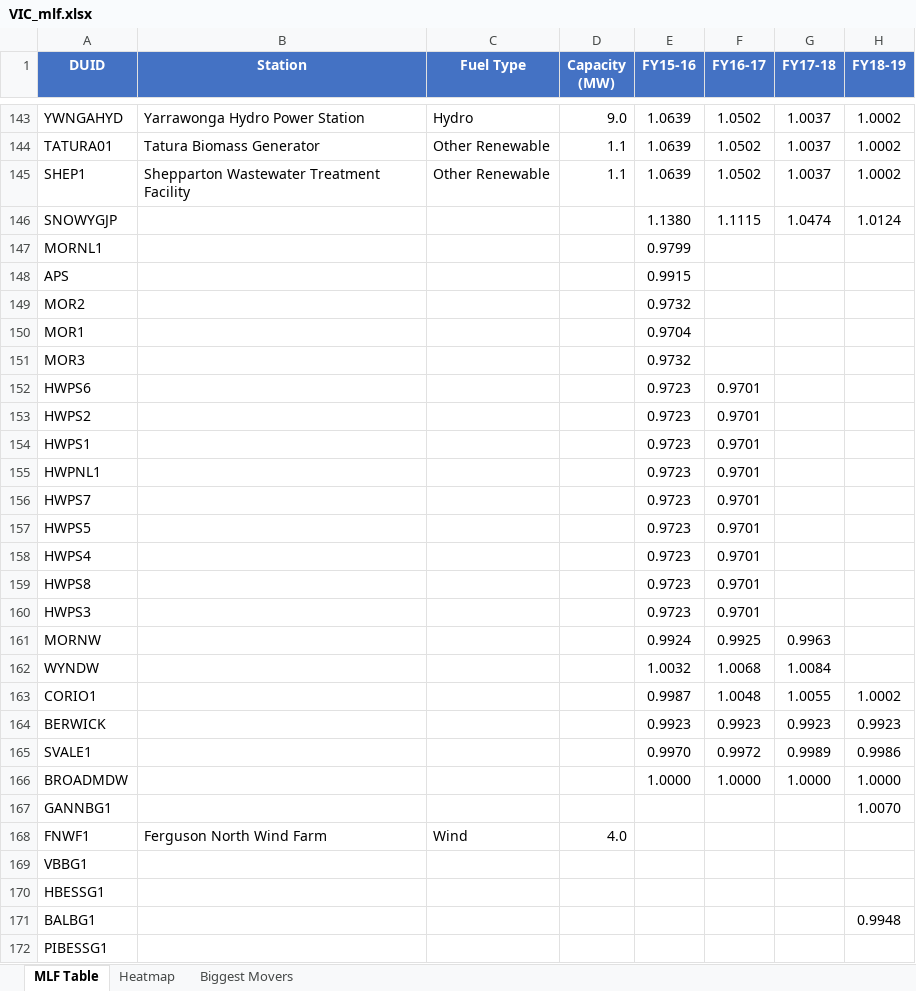
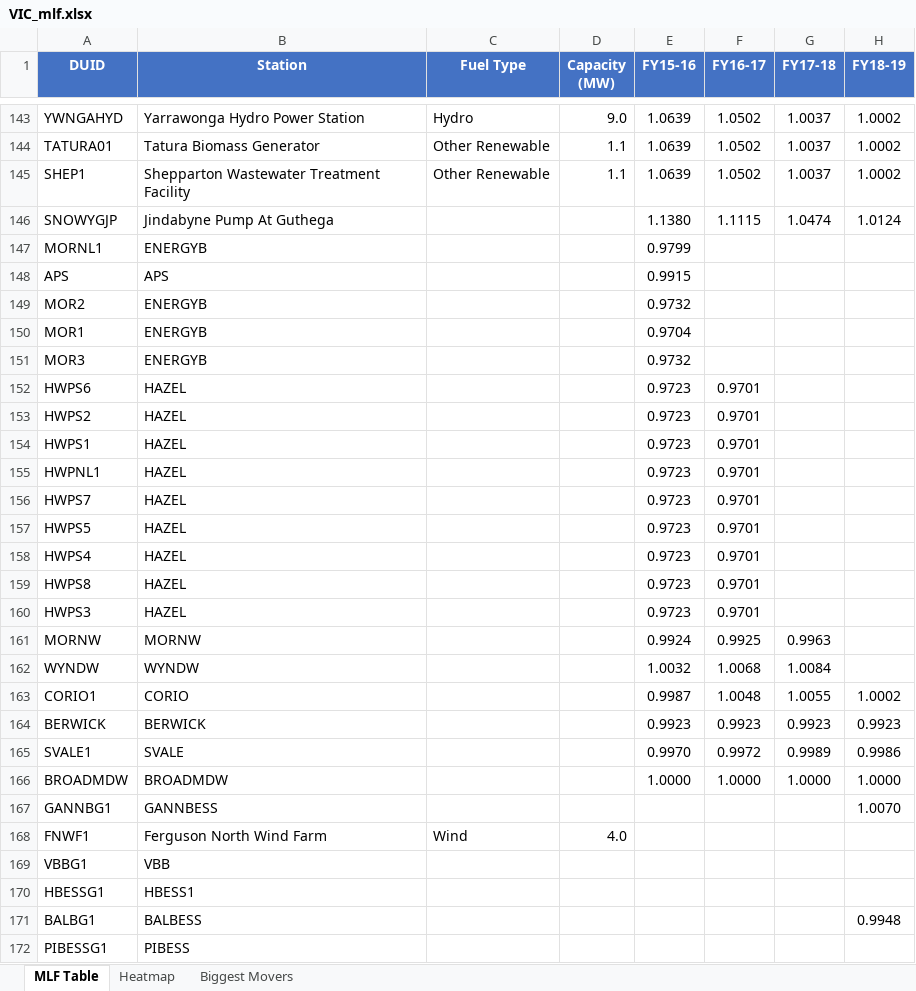
Before and after one commit to cutout-z/aemo-mlf-tracker, an Excel workbook: outputs/VIC_mlf.xlsx, sheet MLF Table, drawn as a sheet; only a part is shown, gaps mark what is left out; values as stored, in another font and other column widths than the file's, no borders; the diff covers the shown part only; the diff names each change by its address in the sheet, - before the commit and + after, or states it on an @@ line.

```diff
--- a/outputs/VIC_mlf.xlsx (sheet MLF Table)
+++ b/outputs/VIC_mlf.xlsx (sheet MLF Table)
-B146 (Station): (empty)
+B146 (Station): Jindabyne Pump At Guthega
-B147 (Station): (empty)
+B147 (Station): ENERGYB
-B148 (Station): (empty)
+B148 (Station): APS
-B149:B151 (Station): (empty)
+B149:B151 (Station): ENERGYB
-B152:B160 (Station): (empty)
+B152:B160 (Station): HAZEL
-B161 (Station): (empty)
+B161 (Station): MORNW
-B162 (Station): (empty)
+B162 (Station): WYNDW
-B163 (Station): (empty)
+B163 (Station): CORIO
-B164 (Station): (empty)
+B164 (Station): BERWICK
-B165 (Station): (empty)
+B165 (Station): SVALE
-B166 (Station): (empty)
+B166 (Station): BROADMDW
-B167 (Station): (empty)
+B167 (Station): GANNBESS
-B169 (Station): (empty)
+B169 (Station): VBB
-B170 (Station): (empty)
+B170 (Station): HBESS1
-B171 (Station): (empty)
+B171 (Station): BALBESS
-B172 (Station): (empty)
+B172 (Station): PIBESS
```
Also changed, not shown: 26 edited cells elsewhere in this sheet, sheet Biggest Movers, outputs/NSW_mlf.xlsx, outputs/QLD_mlf.xlsx, 6 other files.
